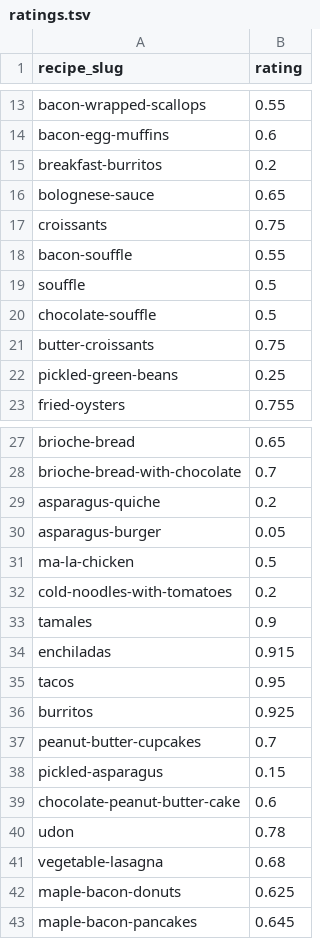
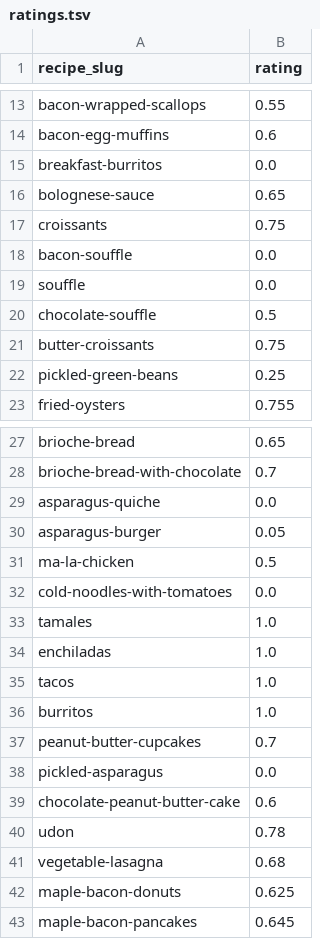
Before and after one commit to aidandig/dx704-project-04, a TSV file: ratings.tsv, drawn as a sheet; only a part is shown, gaps mark what is left out; the diff covers the shown part only.

Commit message:
fix ratings - ten 0 ratings and ten 1 ratings

```diff
--- a/ratings.tsv
+++ b/ratings.tsv
@@ -14,7 +14,7 @@ bacon-wrapped-scallops	0.55
 bacon-egg-muffins	0.6
-breakfast-burritos	0.2
+breakfast-burritos	0.0
 bolognese-sauce	0.65
 croissants	0.75
-bacon-souffle	0.55
-souffle	0.5
+bacon-souffle	0.0
+souffle	0.0
 chocolate-souffle	0.5
@@ -28,12 +28,12 @@ brioche-bread	0.65
 brioche-bread-with-chocolate	0.7
-asparagus-quiche	0.2
+asparagus-quiche	0.0
 asparagus-burger	0.05
 ma-la-chicken	0.5
-cold-noodles-with-tomatoes	0.2
-tamales	0.9
-enchiladas	0.915
-tacos	0.95
-burritos	0.925
+cold-noodles-with-tomatoes	0.0
+tamales	1.0
+enchiladas	1.0
+tacos	1.0
+burritos	1.0
 peanut-butter-cupcakes	0.7
-pickled-asparagus	0.15
+pickled-asparagus	0.0
 chocolate-peanut-butter-cake	0.6
```
Also changed, not shown: 9 edited cells elsewhere in this file, 1 other file.
